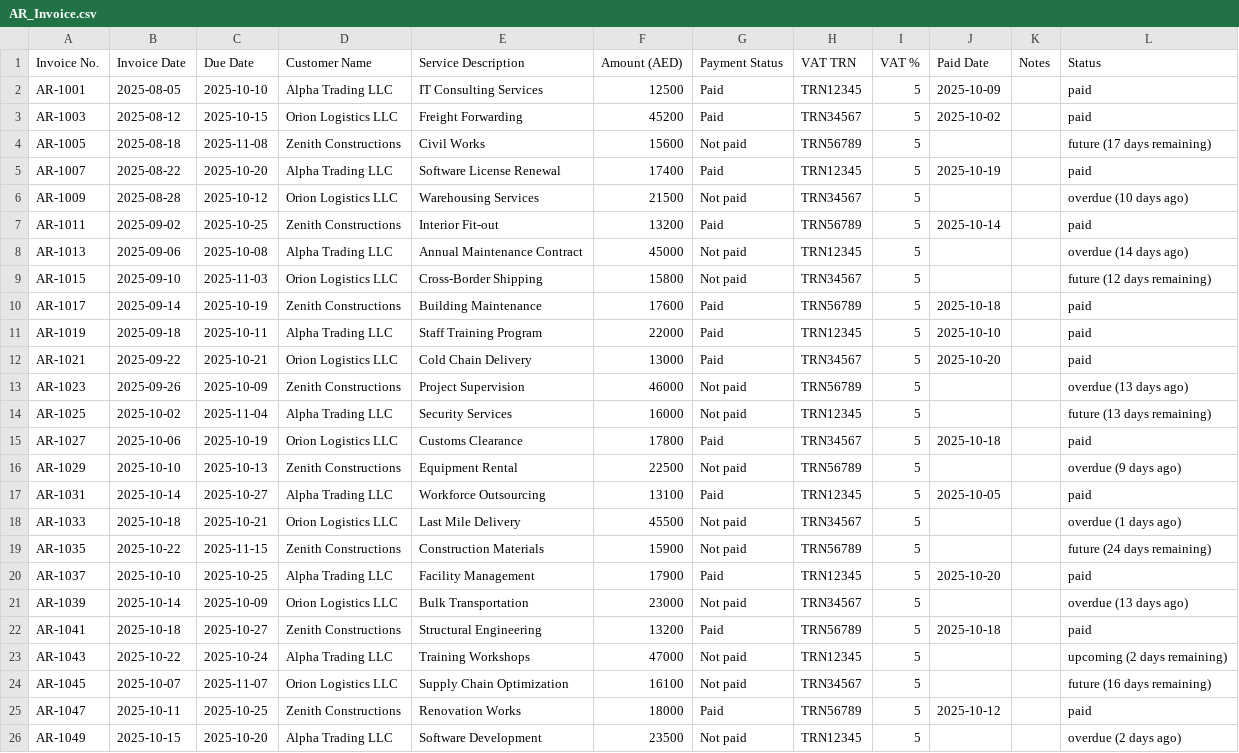
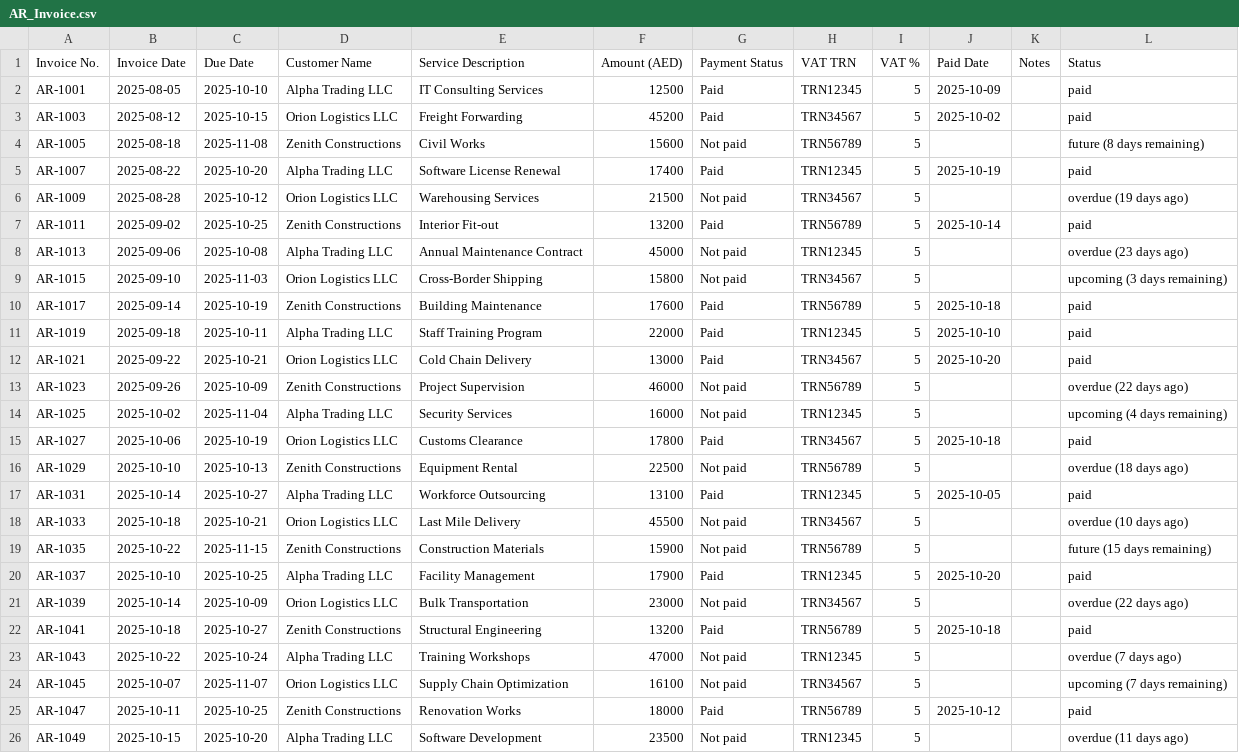
Before and after one commit to Thrivv/cfo_dashboard, a CSV file: data/AR_Invoice.csv, drawn as a sheet.

```diff
--- a/data/AR_Invoice.csv
+++ b/data/AR_Invoice.csv
@@ -3,8 +3,8 @@ AR-1001,2025-08-05,2025-10-10,Alpha Trading LLC,IT Consulting Services,12500,Pai
 AR-1003,2025-08-12,2025-10-15,Orion Logistics LLC,Freight Forwarding,45200,Paid,TRN34567,5,2025-10-02,,paid
-AR-1005,2025-08-18,2025-11-08,Zenith Constructions,Civil Works,15600,Not paid,TRN56789,5,,,future (17 days remaining)
+AR-1005,2025-08-18,2025-11-08,Zenith Constructions,Civil Works,15600,Not paid,TRN56789,5,,,future (8 days remaining)
 AR-1007,2025-08-22,2025-10-20,Alpha Trading LLC,Software License Renewal,17400,Paid,TRN12345,5,2025-10-19,,paid
-AR-1009,2025-08-28,2025-10-12,Orion Logistics LLC,Warehousing Services,21500,Not paid,TRN34567,5,,,overdue (10 days ago)
+AR-1009,2025-08-28,2025-10-12,Orion Logistics LLC,Warehousing Services,21500,Not paid,TRN34567,5,,,overdue (19 days ago)
 AR-1011,2025-09-02,2025-10-25,Zenith Constructions,Interior Fit-out,13200,Paid,TRN56789,5,2025-10-14,,paid
-AR-1013,2025-09-06,2025-10-08,Alpha Trading LLC,Annual Maintenance Contract,45000,Not paid,TRN12345,5,,,overdue (14 days ago)
-AR-1015,2025-09-10,2025-11-03,Orion Logistics LLC,Cross-Border Shipping,15800,Not paid,TRN34567,5,,,future (12 days remaining)
+AR-1013,2025-09-06,2025-10-08,Alpha Trading LLC,Annual Maintenance Contract,45000,Not paid,TRN12345,5,,,overdue (23 days ago)
+AR-1015,2025-09-10,2025-11-03,Orion Logistics LLC,Cross-Border Shipping,15800,Not paid,TRN34567,5,,,upcoming (3 days remaining)
 AR-1017,2025-09-14,2025-10-19,Zenith Constructions,Building Maintenance,17600,Paid,TRN56789,5,2025-10-18,,paid
@@ -12,15 +12,15 @@ AR-1019,2025-09-18,2025-10-11,Alpha Trading LLC,Staff Training Program,22000,Pai
 AR-1021,2025-09-22,2025-10-21,Orion Logistics LLC,Cold Chain Delivery,13000,Paid,TRN34567,5,2025-10-20,,paid
-AR-1023,2025-09-26,2025-10-09,Zenith Constructions,Project Supervision,46000,Not paid,TRN56789,5,,,overdue (13 days ago)
-AR-1025,2025-10-02,2025-11-04,Alpha Trading LLC,Security Services,16000,Not paid,TRN12345,5,,,future (13 days remaining)
+AR-1023,2025-09-26,2025-10-09,Zenith Constructions,Project Supervision,46000,Not paid,TRN56789,5,,,overdue (22 days ago)
+AR-1025,2025-10-02,2025-11-04,Alpha Trading LLC,Security Services,16000,Not paid,TRN12345,5,,,upcoming (4 days remaining)
 AR-1027,2025-10-06,2025-10-19,Orion Logistics LLC,Customs Clearance,17800,Paid,TRN34567,5,2025-10-18,,paid
-AR-1029,2025-10-10,2025-10-13,Zenith Constructions,Equipment Rental,22500,Not paid,TRN56789,5,,,overdue (9 days ago)
+AR-1029,2025-10-10,2025-10-13,Zenith Constructions,Equipment Rental,22500,Not paid,TRN56789,5,,,overdue (18 days ago)
 AR-1031,2025-10-14,2025-10-27,Alpha Trading LLC,Workforce Outsourcing,13100,Paid,TRN12345,5,2025-10-05,,paid
-AR-1033,2025-10-18,2025-10-21,Orion Logistics LLC,Last Mile Delivery,45500,Not paid,TRN34567,5,,,overdue (1 days ago)
-AR-1035,2025-10-22,2025-11-15,Zenith Constructions,Construction Materials,15900,Not paid,TRN56789,5,,,future (24 days remaining)
+AR-1033,2025-10-18,2025-10-21,Orion Logistics LLC,Last Mile Delivery,45500,Not paid,TRN34567,5,,,overdue (10 days ago)
+AR-1035,2025-10-22,2025-11-15,Zenith Constructions,Construction Materials,15900,Not paid,TRN56789,5,,,future (15 days remaining)
 AR-1037,2025-10-10,2025-10-25,Alpha Trading LLC,Facility Management,17900,Paid,TRN12345,5,2025-10-20,,paid
-AR-1039,2025-10-14,2025-10-09,Orion Logistics LLC,Bulk Transportation,23000,Not paid,TRN34567,5,,,overdue (13 days ago)
+AR-1039,2025-10-14,2025-10-09,Orion Logistics LLC,Bulk Transportation,23000,Not paid,TRN34567,5,,,overdue (22 days ago)
 AR-1041,2025-10-18,2025-10-27,Zenith Constructions,Structural Engineering,13200,Paid,TRN56789,5,2025-10-18,,paid
-AR-1043,2025-10-22,2025-10-24,Alpha Trading LLC,Training Workshops,47000,Not paid,TRN12345,5,,,upcoming (2 days remaining)
-AR-1045,2025-10-07,2025-11-07,Orion Logistics LLC,Supply Chain Optimization,16100,Not paid,TRN34567,5,,,future (16 days remaining)
+AR-1043,2025-10-22,2025-10-24,Alpha Trading LLC,Training Workshops,47000,Not paid,TRN12345,5,,,overdue (7 days ago)
+AR-1045,2025-10-07,2025-11-07,Orion Logistics LLC,Supply Chain Optimization,16100,Not paid,TRN34567,5,,,upcoming (7 days remaining)
 AR-1047,2025-10-11,2025-10-25,Zenith Constructions,Renovation Works,18000,Paid,TRN56789,5,2025-10-12,,paid
-AR-1049,2025-10-15,2025-10-20,Alpha Trading LLC,Software Development,23500,Not paid,TRN12345,5,,,overdue (2 days ago)
+AR-1049,2025-10-15,2025-10-20,Alpha Trading LLC,Software Development,23500,Not paid,TRN12345,5,,,overdue (11 days ago)
```
Also changed, not shown: data/AP_Invoice.csv, 25 other files.
